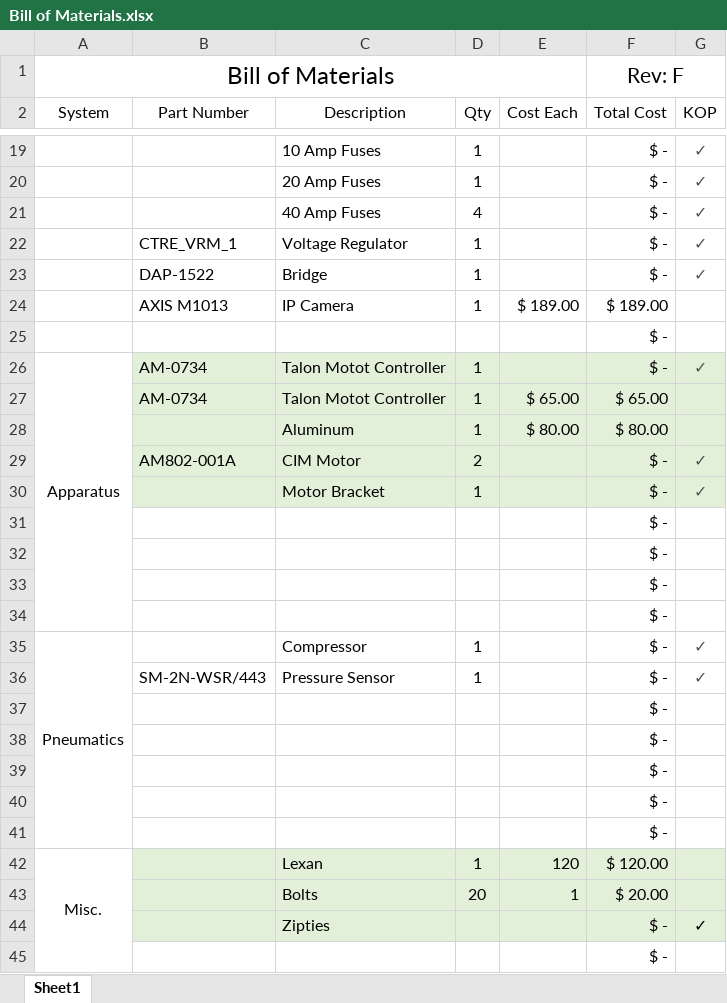
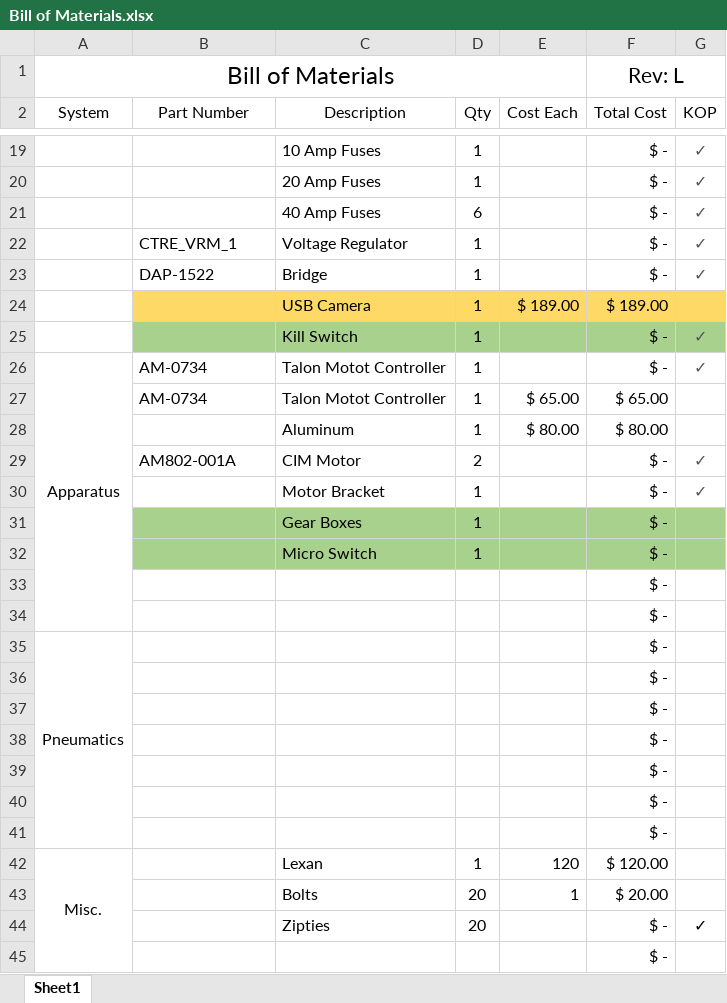
Before and after one commit to PredatorsRobotics/2015BillOfMaterials, an Excel workbook: Bill of Materials.xlsx, sheet Sheet1, drawn as a sheet; only a part is shown, gaps mark what is left out; values as stored, in another font and other column widths than the file's, no borders; removed rows and columns are numbered as before the commit, all else as after; the diff names each change by its address in the sheet, - before the commit and + after, or states it on an @@ line.

Commit message:
Rev L
Added Small Changes (switches, gearboxes) Removed Pnumatics.

```diff
--- a/Bill of Materials.xlsx (sheet Sheet1)
+++ b/Bill of Materials.xlsx (sheet Sheet1)
-F1 (Total Cost): Rev: F
+F1 (Total Cost): Rev: L
-D21 (Qty): 4
+D21 (Qty): 6
-B24 (Part Number): AXIS M1013
+B24 (Part Number): (empty)
-B24:G24 fill: none
+B24:G24 fill: #FFD966
-C24 (Description): IP Camera
+C24 (Description): USB Camera
-row 25:  |  |  |  |  | $ -
+row 25:  |  | Kill Switch | 1 |  | $ - | ✓
-A26:A34 merged
+A26:A34 merged
-B26:G30 fill: #E2F0D9
+B26:G30 fill: none
+row 31:  |  | Gear Boxes | 1 |  | $ -
+row 32:  |  | Micro Switch | 1 |  | $ -
+row 35: Pneumatics |  |  |  |  | $ -
-row 34:  |  |  |  |  | $ -
-row 35: Pneumatics |  | Compressor | 1 |  | $ - | ✓
-row 36:  | SM-2N-WSR/443 | Pressure Sensor | 1 |  | $ - | ✓
-B42:G44 fill: #E2F0D9
+B42:G44 fill: none
-D44 (Qty): (empty)
+D44 (Qty): 20
```
Also changed, not shown: formulas that keep their value.
